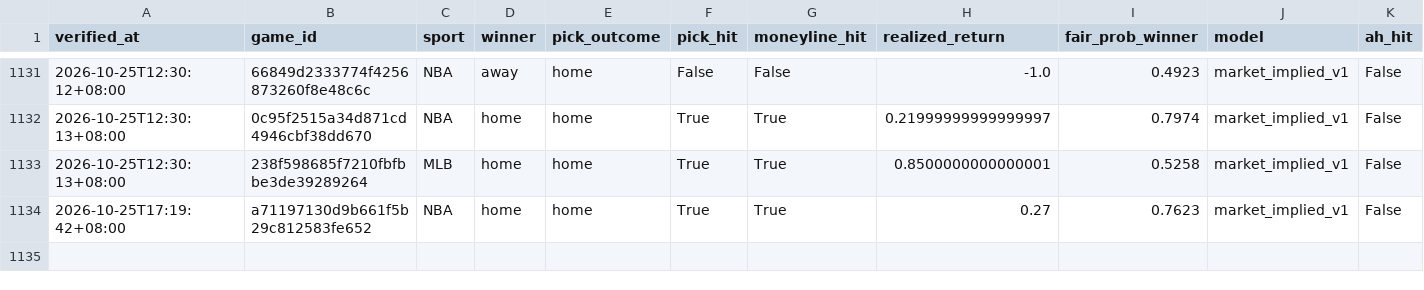
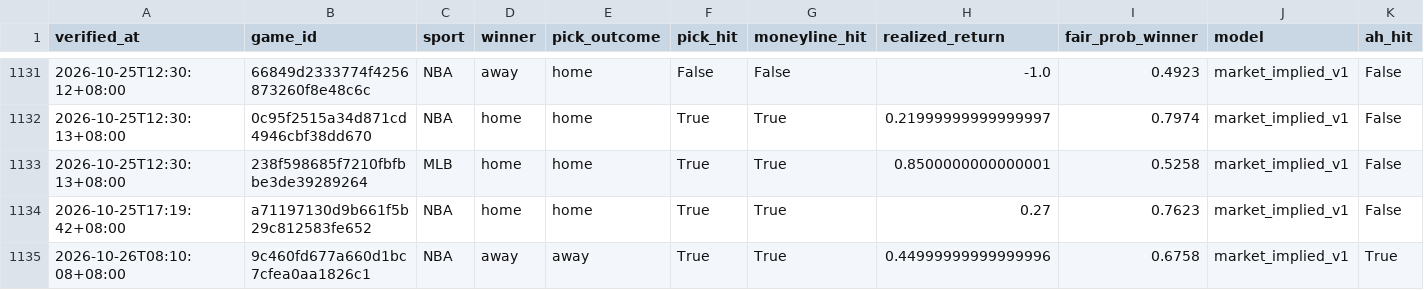
Before and after one commit to Chun427/sports-prediction-bot, a CSV file: verified_history.csv, drawn as a sheet; only a part is shown, gaps mark what is left out; rows hold the shown columns only; the diff names each change by its address in the sheet, - before the commit and + after, or states it on an @@ line.

```diff
--- a/verified_history.csv
+++ b/verified_history.csv
+row 1135: 2026-10-26T08:10:08+08:00 | 9c460fd677a660d1bc7cfea0aa1826c1 | NBA | away | away | True | True | 0.44999999999999996 | 0.6758 | market_implied_v1 | True
```
Also changed, not shown: 3 other files.
